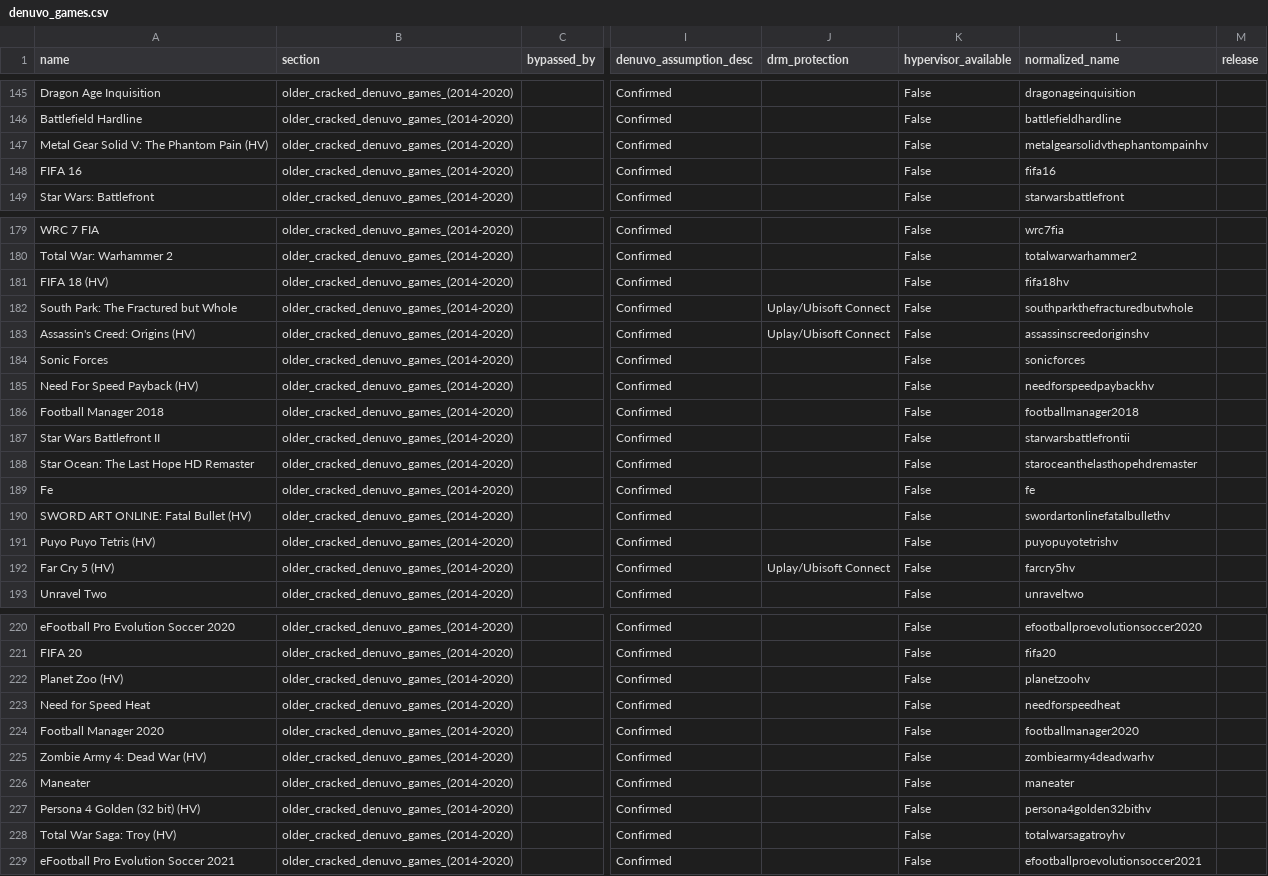
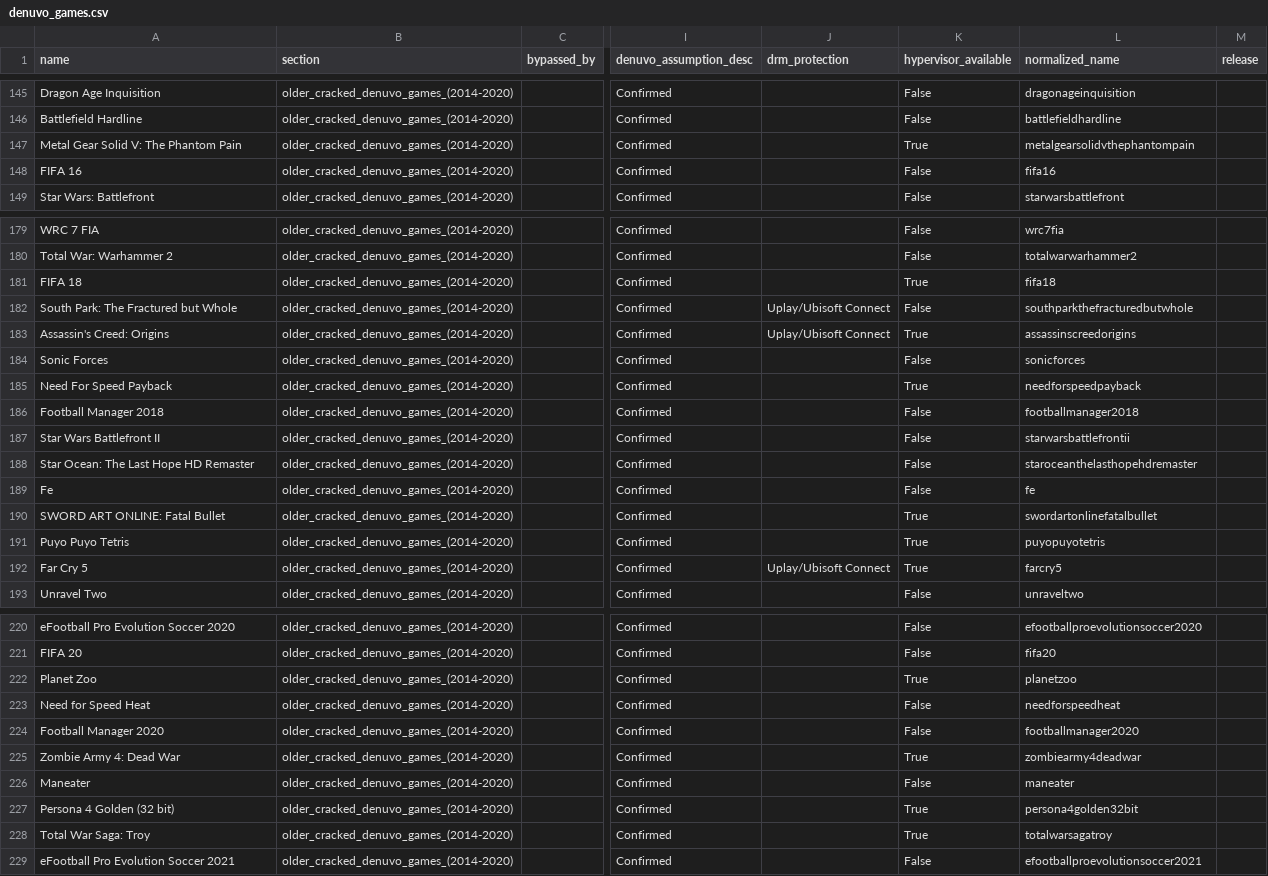
Before and after one commit to PorcoDio00033/denuvo-game-info, a CSV file: denuvo_games.csv, drawn as a sheet; only a part is shown, gaps mark what is left out; the diff covers the shown part only; the diff names each change by its address in the sheet, - before the commit and + after, or states it on an @@ line.

Commit message:
fix(parser): update hypervisor tag regex

```diff
--- a/denuvo_games.csv
+++ b/denuvo_games.csv
-A147 (name): Metal Gear Solid V: The Phantom Pain (HV)
+A147 (name): Metal Gear Solid V: The Phantom Pain
-K147 (hypervisor_available): False
+K147 (hypervisor_available): True
-L147 (normalized_name): metalgearsolidvthephantompainhv
+L147 (normalized_name): metalgearsolidvthephantompain
-A181 (name): FIFA 18 (HV)
+A181 (name): FIFA 18
-K181 (hypervisor_available): False
+K181 (hypervisor_available): True
-L181 (normalized_name): fifa18hv
+L181 (normalized_name): fifa18
-A183 (name): Assassin's Creed: Origins (HV)
+A183 (name): Assassin's Creed: Origins
-K183 (hypervisor_available): False
+K183 (hypervisor_available): True
-L183 (normalized_name): assassinscreedoriginshv
+L183 (normalized_name): assassinscreedorigins
-A185 (name): Need For Speed Payback (HV)
+A185 (name): Need For Speed Payback
-K185 (hypervisor_available): False
+K185 (hypervisor_available): True
-L185 (normalized_name): needforspeedpaybackhv
+L185 (normalized_name): needforspeedpayback
-A190 (name): SWORD ART ONLINE: Fatal Bullet (HV)
+A190 (name): SWORD ART ONLINE: Fatal Bullet
-K190:K192 (hypervisor_available): False
+K190:K192 (hypervisor_available): True
-L190 (normalized_name): swordartonlinefatalbullethv
+L190 (normalized_name): swordartonlinefatalbullet
-A191 (name): Puyo Puyo Tetris (HV)
+A191 (name): Puyo Puyo Tetris
-L191 (normalized_name): puyopuyotetrishv
+L191 (normalized_name): puyopuyotetris
-A192 (name): Far Cry 5 (HV)
+A192 (name): Far Cry 5
-L192 (normalized_name): farcry5hv
+L192 (normalized_name): farcry5
-A222 (name): Planet Zoo (HV)
+A222 (name): Planet Zoo
-K222 (hypervisor_available): False
+K222 (hypervisor_available): True
-L222 (normalized_name): planetzoohv
+L222 (normalized_name): planetzoo
-A225 (name): Zombie Army 4: Dead War (HV)
+A225 (name): Zombie Army 4: Dead War
-K225 (hypervisor_available): False
+K225 (hypervisor_available): True
-L225 (normalized_name): zombiearmy4deadwarhv
+L225 (normalized_name): zombiearmy4deadwar
-A227 (name): Persona 4 Golden (32 bit) (HV)
+A227 (name): Persona 4 Golden (32 bit)
-K227:K228 (hypervisor_available): False
+K227:K228 (hypervisor_available): True
-L227 (normalized_name): persona4golden32bithv
+L227 (normalized_name): persona4golden32bit
-A228 (name): Total War Saga: Troy (HV)
+A228 (name): Total War Saga: Troy
-L228 (normalized_name): totalwarsagatroyhv
+L228 (normalized_name): totalwarsagatroy
```
Also changed, not shown: 54 edited cells elsewhere in this file, 2 other files.
